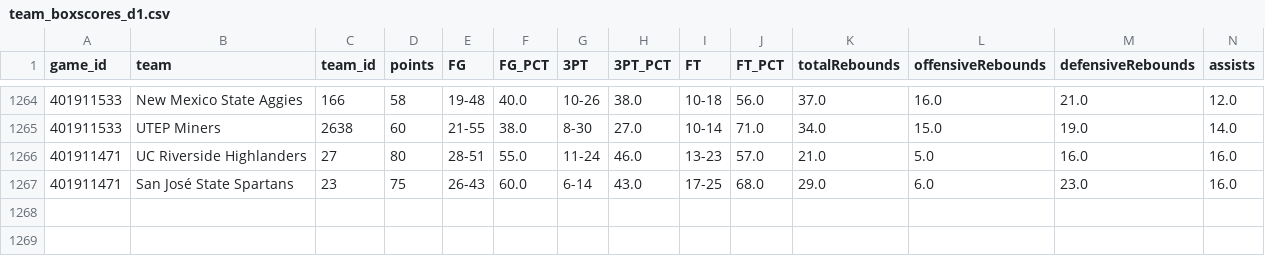
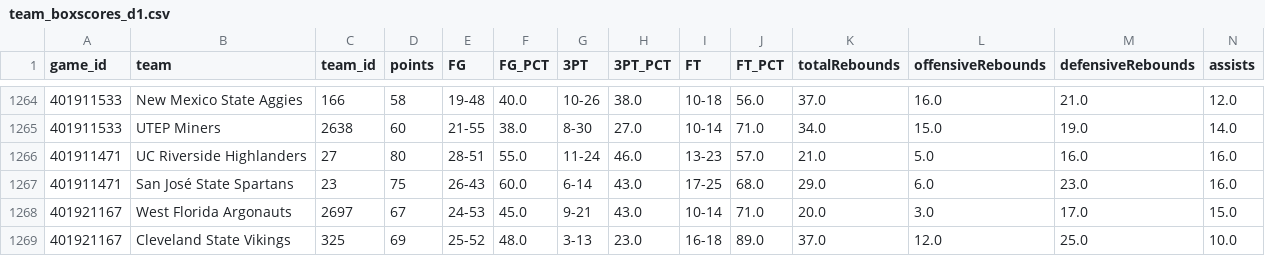
Before and after one commit to cashcarpenter14-ui/cbb-analytics-site, a CSV file: raw_data/2026_27/team_boxscores_d1.csv, drawn as a sheet; only a part is shown, gaps mark what is left out; rows hold the shown columns only; the diff names each change by its address in the sheet, - before the commit and + after, or states it on an @@ line.

```diff
--- a/raw_data/2026_27/team_boxscores_d1.csv
+++ b/raw_data/2026_27/team_boxscores_d1.csv
+row 1268: 401921167 | West Florida Argonauts | 2697 | 67 | 24-53 | 45.0 | 9-21 | 43.0 | 10-14 | 71.0 | 20.0 | 3.0 | 17.0 | 15.0
+row 1269: 401921167 | Cleveland State Vikings | 325 | 69 | 25-52 | 48.0 | 3-13 | 23.0 | 16-18 | 89.0 | 37.0 | 12.0 | 25.0 | 10.0
```
Also changed, not shown: data/2026_27_candidate/model_predictions.csv, data/2026_27_candidate/team_rankings.csv, 4 other files.
